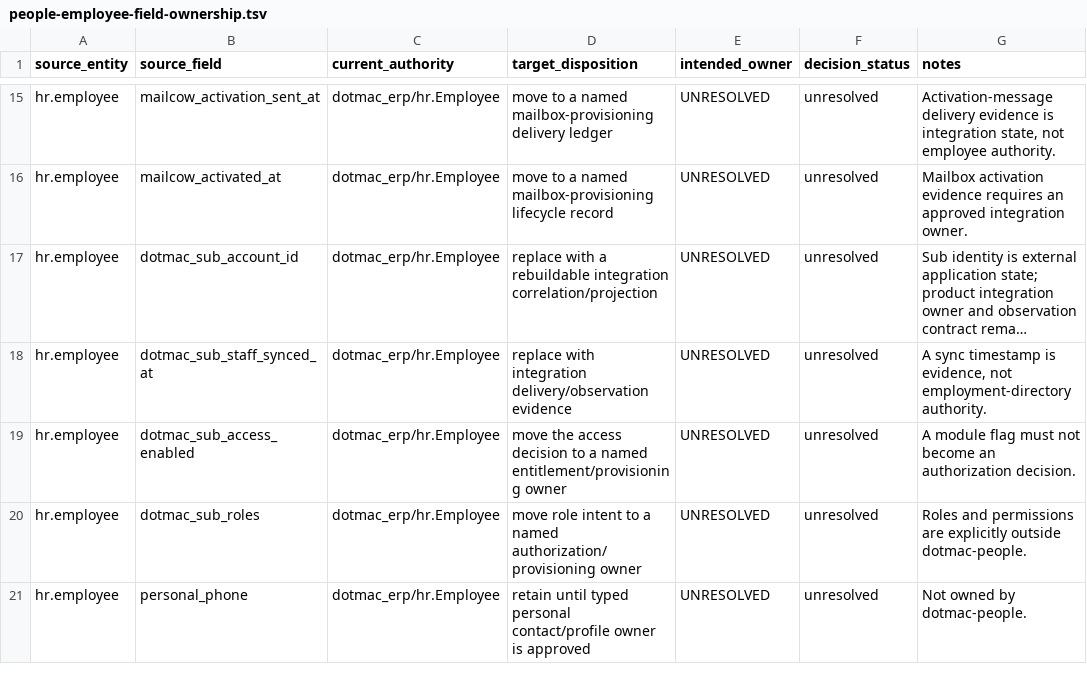
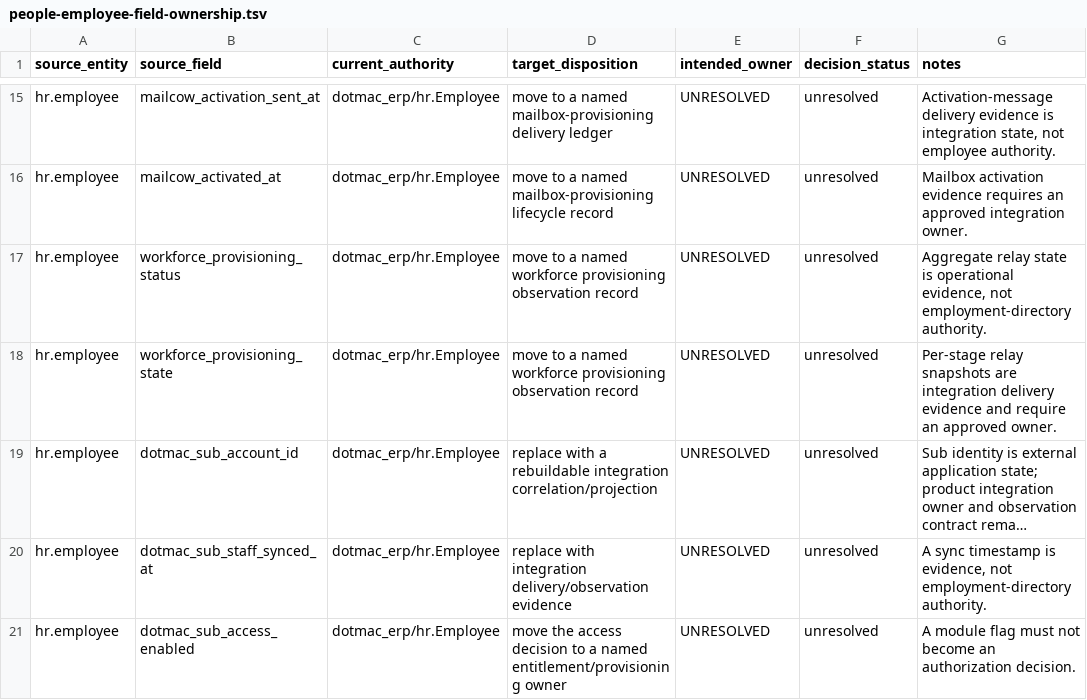
Before and after one commit to michaelayoade/dotmac_erp, a TSV file: docs/inventories/people-employee-field-ownership.tsv, drawn as a sheet; only a part is shown, gaps mark what is left out; the shorter side is filled out with more unchanged rows; long unchanged cells end in …; the diff names each change by its address in the sheet, - before the commit and + after, or states it on an @@ line.

Commit message:
Fix workforce provisioning CI failures

```diff
--- a/docs/inventories/people-employee-field-ownership.tsv
+++ b/docs/inventories/people-employee-field-ownership.tsv
+row 17: hr.employee | workforce_provisioning_status | dotmac_erp/hr.Employee | move to a named workforce provisioning observation record | UNRESOLVED | unresolved | Aggregate relay state is operational evidence, not employment-directory authority.
+row 18: hr.employee | workforce_provisioning_state | dotmac_erp/hr.Employee | move to a named workforce provisioning observation record | UNRESOLVED | unresolved | Per-stage relay snapshots are integration delivery evidence and require an approved owner.
```
Also changed, not shown: 4 other files.
